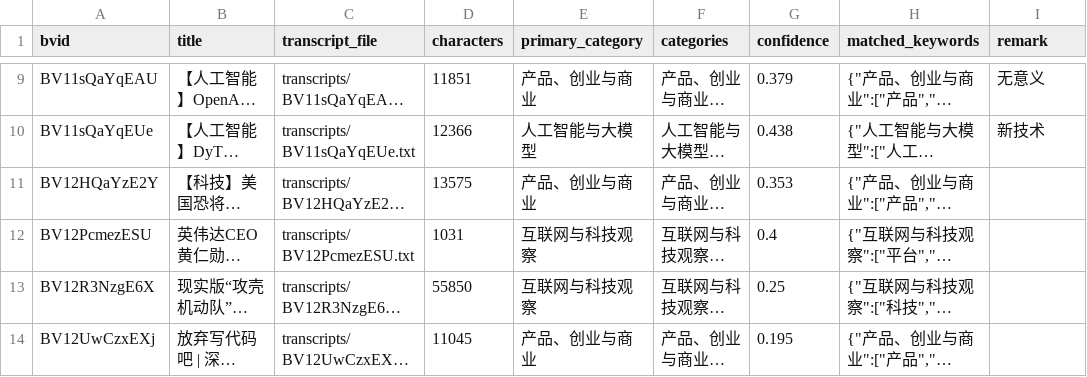
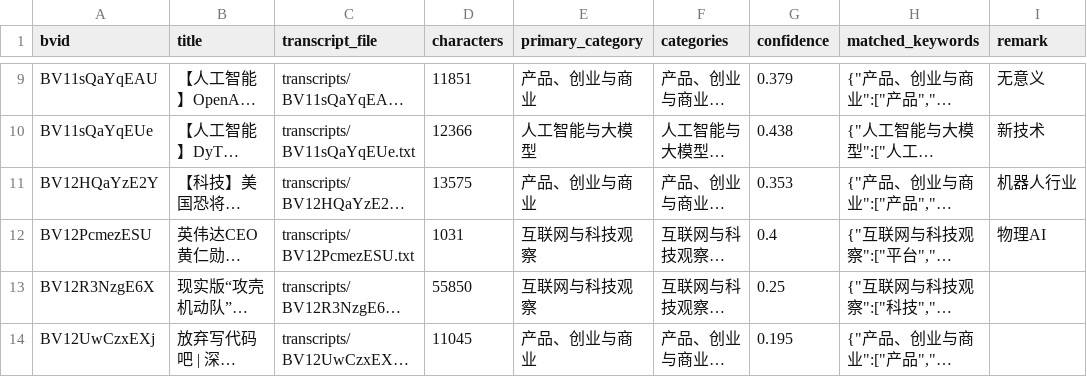
Before and after one commit to Business-Unit-for-Video/bilibili-280534030-video2text, a CSV file: classification/video-classification.csv, drawn as a sheet; only a part is shown, gaps mark what is left out; long unchanged cells end in …; the diff names each change by its address in the sheet, - before the commit and + after, or states it on an @@ line.

Commit message:
Update video-classification.csv

```diff
--- a/classification/video-classification.csv
+++ b/classification/video-classification.csv
-I11 (remark): (empty)
+I11 (remark): 机器人行业
-I12 (remark): (empty)
+I12 (remark): 物理AI
```
